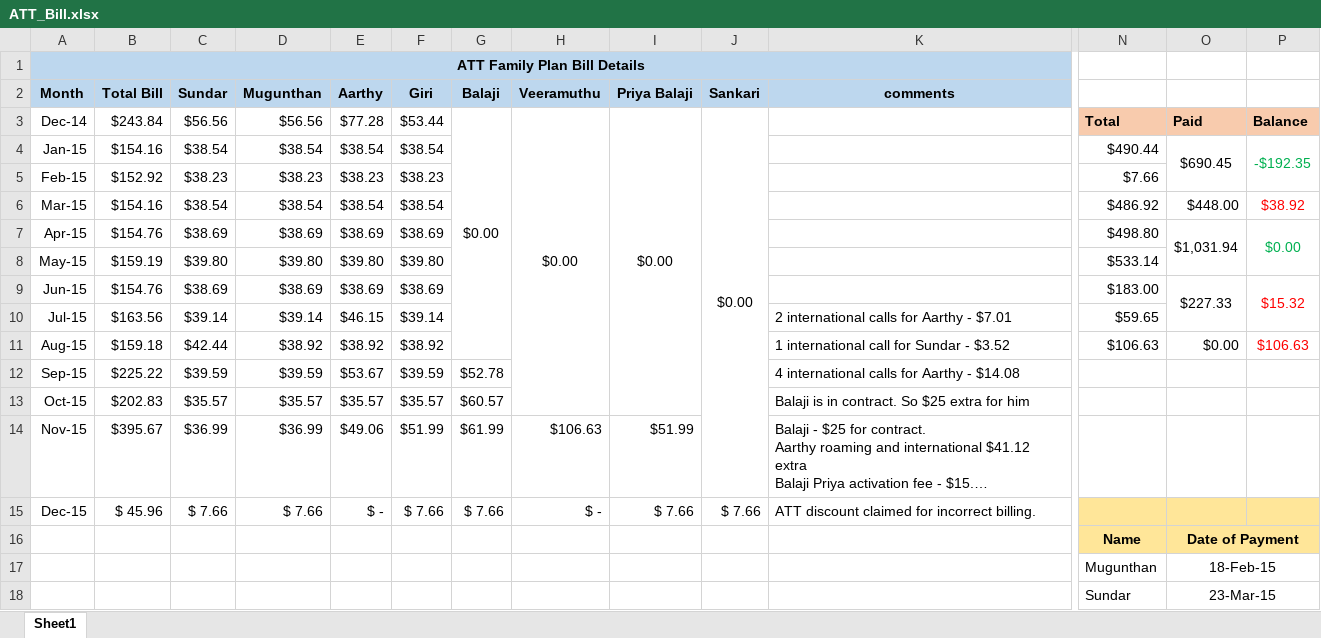
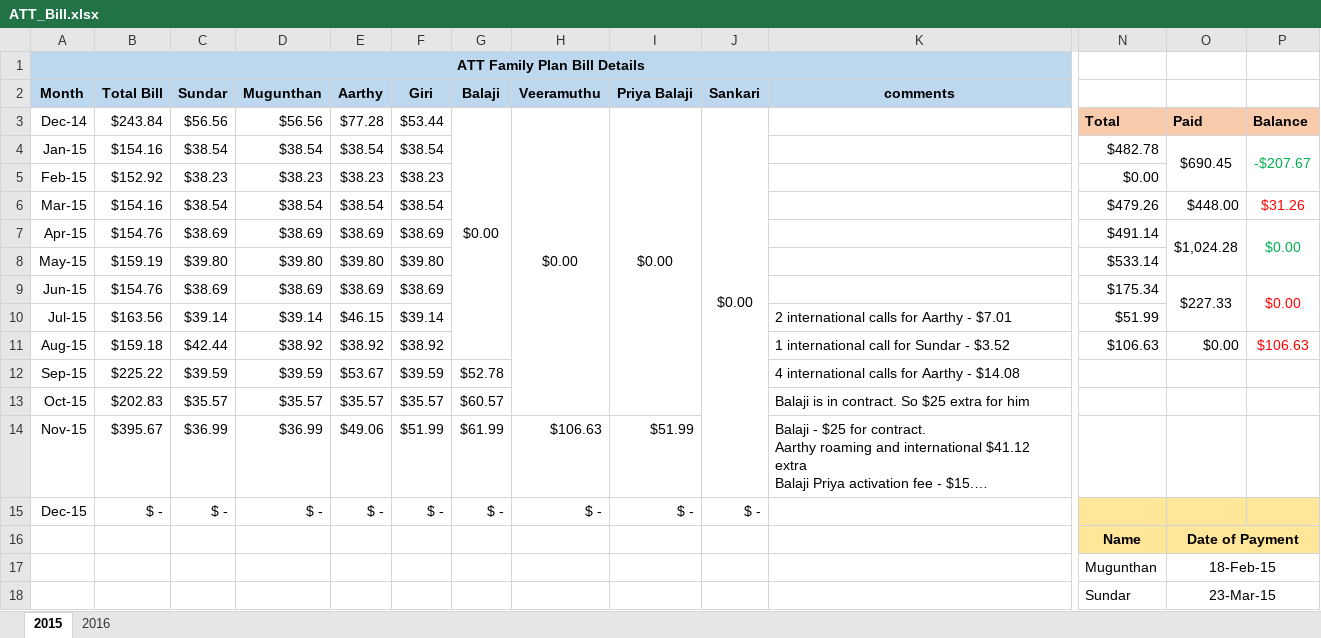
Before and after one commit to girias/ATT_Family_Plan, an Excel workbook: ATT_Bill.xlsx, sheet 2015, drawn as a sheet; only a part is shown, gaps mark what is left out; long unchanged cells end in …; values as stored, in another font and other column widths than the file's, no borders; the diff names each change by its address in the sheet, - before the commit and + after, or states it on an @@ line.

Commit message:
Feb 2016 Bill updated

```diff
--- a/ATT_Bill.xlsx (sheet 2015)
+++ b/ATT_Bill.xlsx (sheet 2015)
-sheet tab: Sheet1
+sheet tab: 2015
+sheet tab: 2016
-N4: $490.44
+N4: $482.78
-P4: -$192.35
+P4: -$207.67
-N5: $7.66
+N5: $0.00
-N6: $486.92
+N6: $479.26
-P6: $38.92
+P6: $31.26
-N7: $498.80
+N7: $491.14
-O7: $1,031.94
+O7: $1,024.28
-N9: $183.00
+N9: $175.34
-P9: $15.32
+P9: $0.00
-N10: $59.65
+N10: $51.99
-B15 (Total Bill): $ 45.96
+B15 (Total Bill): $ -
-C15 (Sundar): $ 7.66
+C15 (Sundar): $ -
-D15 (Mugunthan): $ 7.66
+D15 (Mugunthan): $ -
-F15 (Giri): $ 7.66
+F15 (Giri): $ -
-G15 (Balaji): $ 7.66
+G15 (Balaji): $ -
-I15 (Priya Balaji): $ 7.66
+I15 (Priya Balaji): $ -
-J15 (Sankari): $ 7.66
+J15 (Sankari): $ -
-K15 (comments): ATT discount claimed for incorrect billing.
+K15 (comments): (empty)
```
